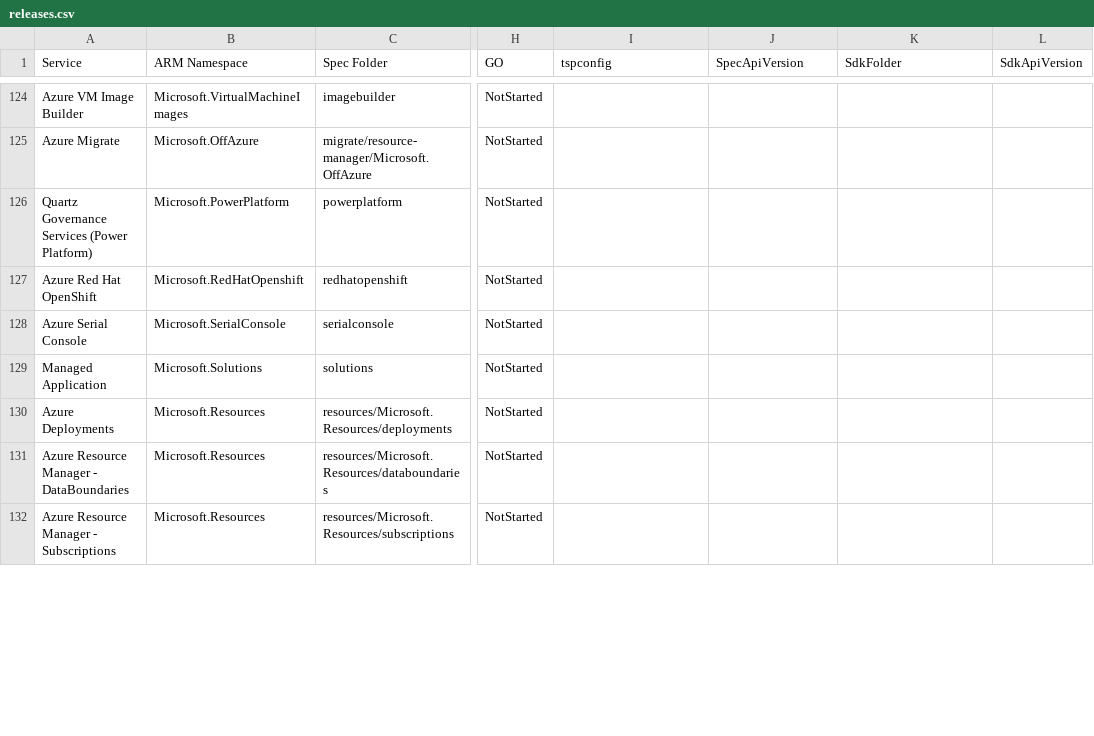
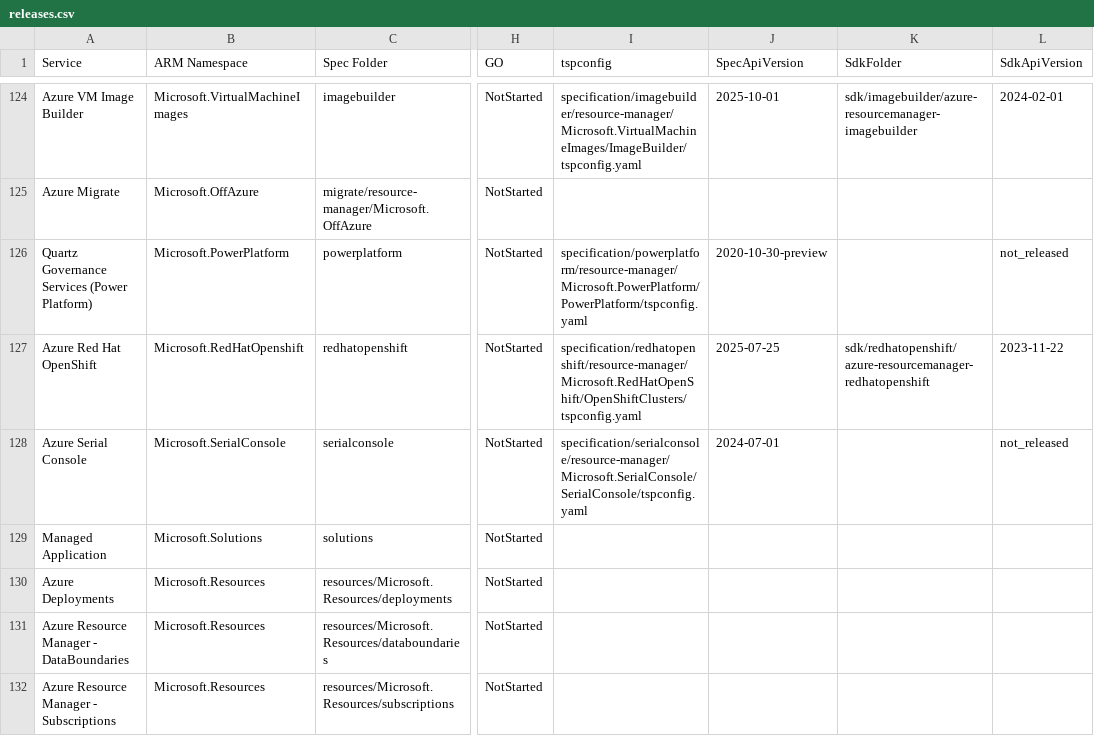
Before and after one commit to weidongxu-microsoft/typespec-sdk-releases, a CSV file: releases.csv, drawn as a sheet; only a part is shown, gaps mark what is left out; the diff covers the shown part only; the diff names each change by its address in the sheet, - before the commit and + after, or states it on an @@ line.

```diff
--- a/releases.csv
+++ b/releases.csv
-I124 (tspconfig): (empty)
+I124 (tspconfig): specification/imagebuilder/resource-manager/Microsoft.VirtualMachineImages/ImageBuilder/tspconfig.yaml
-J124 (SpecApiVersion): (empty)
+J124 (SpecApiVersion): 2025-10-01
-K124 (SdkFolder): (empty)
+K124 (SdkFolder): sdk/imagebuilder/azure-resourcemanager-imagebuilder
-L124 (SdkApiVersion): (empty)
+L124 (SdkApiVersion): 2024-02-01
-I126 (tspconfig): (empty)
+I126 (tspconfig): specification/powerplatform/resource-manager/Microsoft.PowerPlatform/PowerPlatform/tspconfig.yaml
-J126 (SpecApiVersion): (empty)
+J126 (SpecApiVersion): 2020-10-30-preview
-L126 (SdkApiVersion): (empty)
+L126 (SdkApiVersion): not_released
-I127 (tspconfig): (empty)
+I127 (tspconfig): specification/redhatopenshift/resource-manager/Microsoft.RedHatOpenShift/OpenShiftClusters/tspconfig.yaml
-J127 (SpecApiVersion): (empty)
+J127 (SpecApiVersion): 2025-07-25
-K127 (SdkFolder): (empty)
+K127 (SdkFolder): sdk/redhatopenshift/azure-resourcemanager-redhatopenshift
-L127 (SdkApiVersion): (empty)
+L127 (SdkApiVersion): 2023-11-22
-I128 (tspconfig): (empty)
+I128 (tspconfig): specification/serialconsole/resource-manager/Microsoft.SerialConsole/SerialConsole/tspconfig.yaml
-J128 (SpecApiVersion): (empty)
+J128 (SpecApiVersion): 2024-07-01
-L128 (SdkApiVersion): (empty)
+L128 (SdkApiVersion): not_released
```
Also changed, not shown: 100 edited cells elsewhere in this file.
